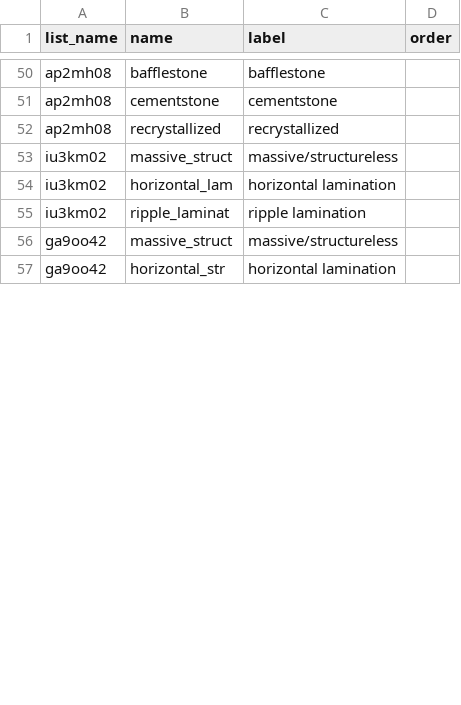
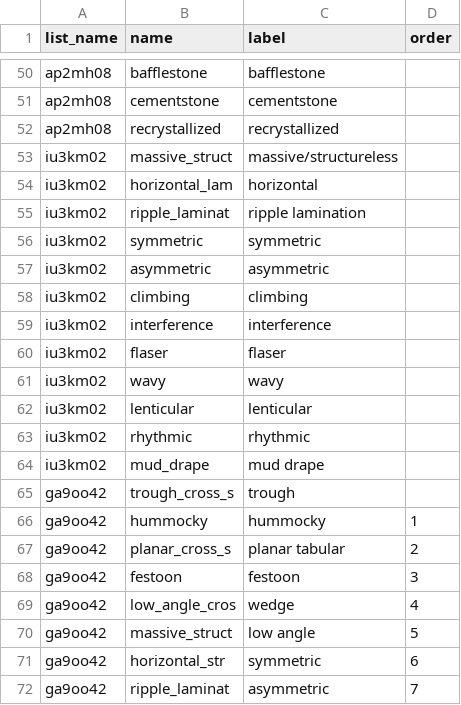
Before and after one commit to StraboSpot/strabo-mobile, a CSV file: www/app/data-models/sed/interval-basics-choices.csv, drawn as a sheet; only a part is shown, gaps mark what is left out; the diff covers the shown part only.

Commit message:
sed - interval basics updated

```diff
--- a/www/app/data-models/sed/interval-basics-choices.csv
+++ b/www/app/data-models/sed/interval-basics-choices.csv
@@ -53,5 +53,20 @@ ap2mh08,recrystallized,recrystallized,
 iu3km02,massive_struct,massive/structureless,
-iu3km02,horizontal_lam,horizontal lamination,
+iu3km02,horizontal_lam,horizontal,
 iu3km02,ripple_laminat,ripple lamination,
-ga9oo42,massive_struct,massive/structureless,
-ga9oo42,horizontal_str,horizontal lamination,
+iu3km02,symmetric,symmetric,
+iu3km02,asymmetric,asymmetric,
+iu3km02,climbing,climbing,
+iu3km02,interference,interference,
+iu3km02,flaser,flaser,
+iu3km02,wavy,wavy,
+iu3km02,lenticular,lenticular,
+iu3km02,rhythmic,rhythmic,
+iu3km02,mud_drape,mud drape,
+ga9oo42,trough_cross_s,trough,
+ga9oo42,hummocky,hummocky,1
+ga9oo42,planar_cross_s,planar tabular,2
+ga9oo42,festoon,festoon,3
+ga9oo42,low_angle_cros,wedge,4
+ga9oo42,massive_struct,low angle,5
+ga9oo42,horizontal_str,symmetric,6
+ga9oo42,ripple_laminat,asymmetric,7
```
Also changed, not shown: 24 added rows and 23 edited cells elsewhere in this file, www/app/data-models/sed/interval-basics-survey.csv.
